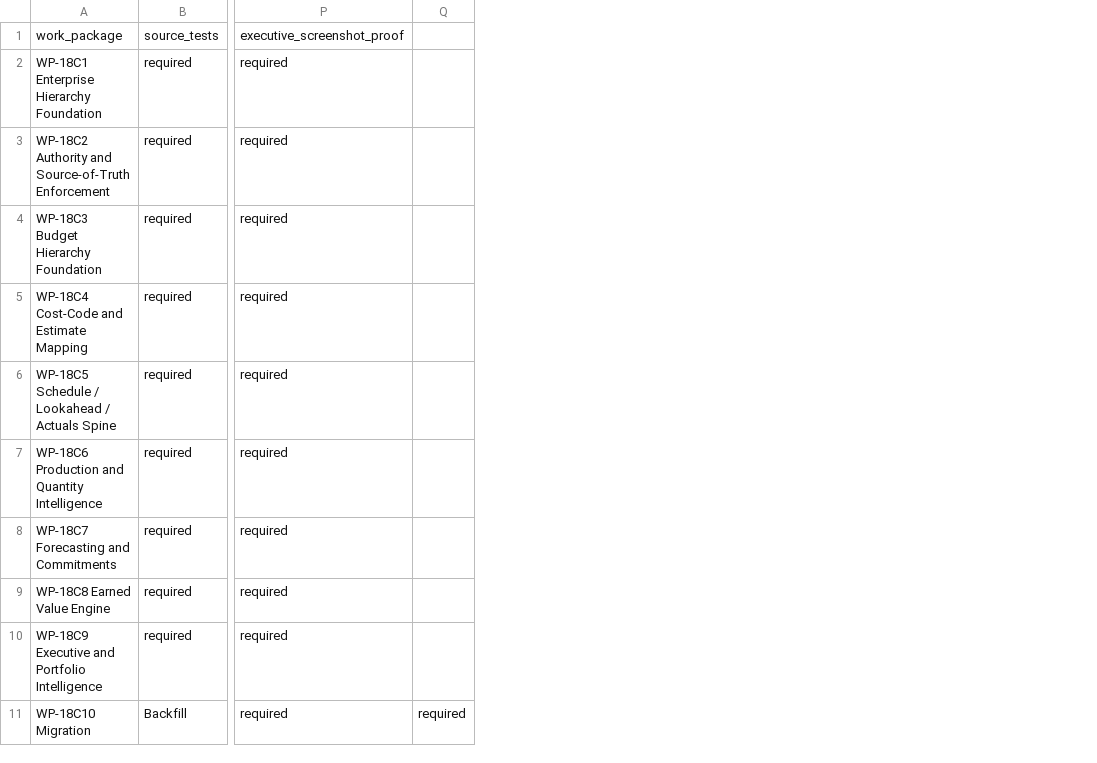
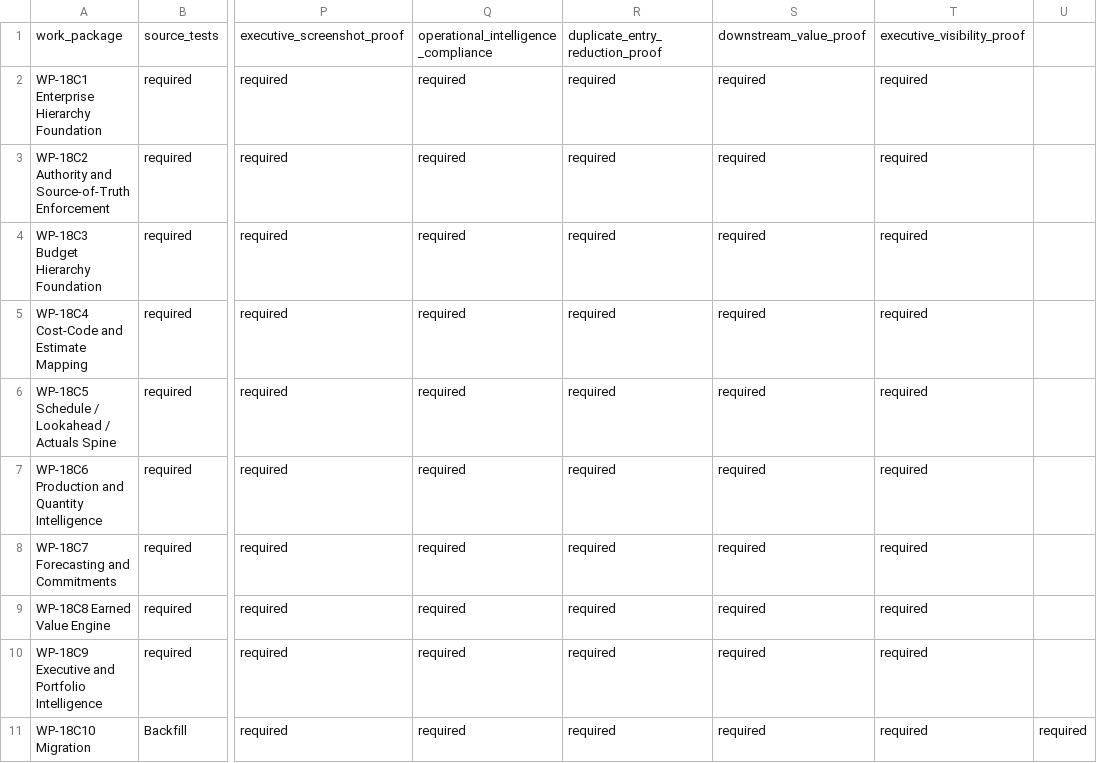
Before and after one commit to Judd-19851202/MASCI-OPS-08-15-26-11-30am, a CSV file: memory/WP18_ECAP_ACCEPTANCE_AND_CERTIFICATION_MATRIX.csv, drawn as a sheet; only a part is shown, gaps mark what is left out; the diff names each change by its address in the sheet, - before the commit and + after, or states it on an @@ line.

```diff
--- a/memory/WP18_ECAP_ACCEPTANCE_AND_CERTIFICATION_MATRIX.csv
+++ b/memory/WP18_ECAP_ACCEPTANCE_AND_CERTIFICATION_MATRIX.csv
+column Q, rows 1-11: operational_intelligence_compliance | required | required | required | required | required | required | required | required | required | required
+column R, rows 1-11: duplicate_entry_reduction_proof | required | required | required | required | required | required | required | required | required | required
+column S, rows 1-11: downstream_value_proof | required | required | required | required | required | required | required | required | required | required
+column T, rows 1-11: executive_visibility_proof | required | required | required | required | required | required | required | required | required | required
```
Also changed, not shown: 33 other files.
